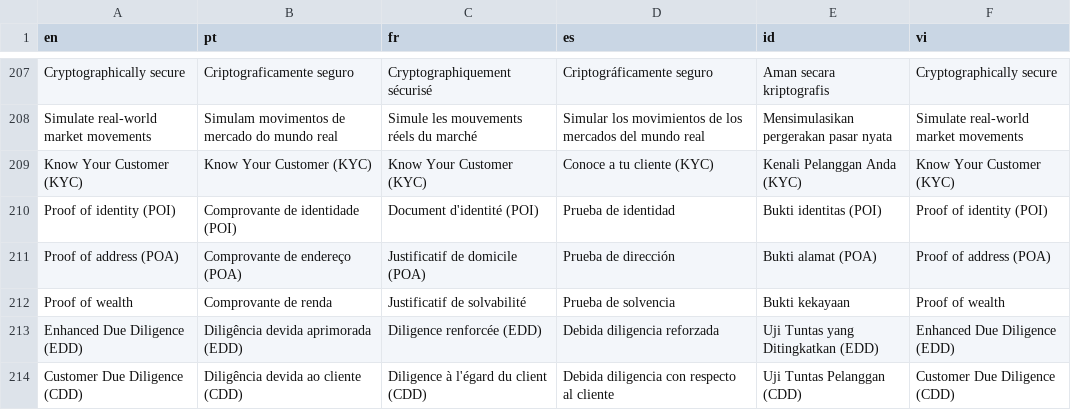
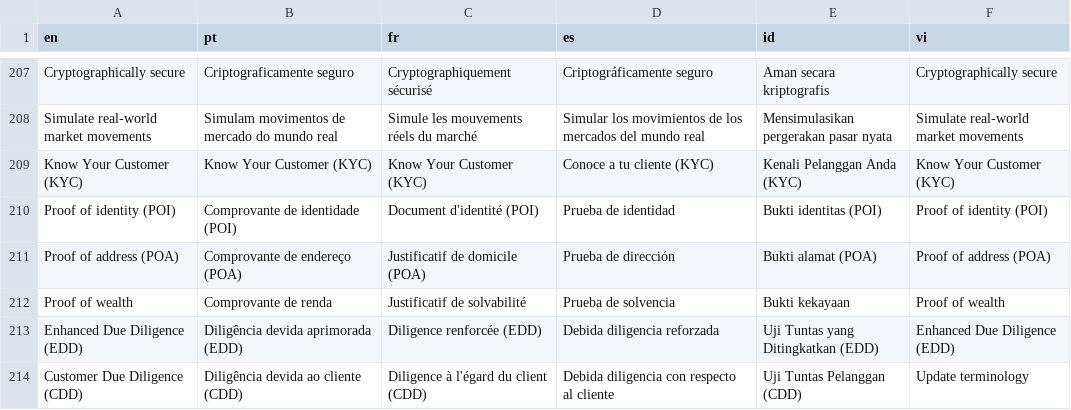
Before and after one commit to vishal-deriv/deriv-custom-terminology, a CSV file: terminology.csv, drawn as a sheet; only a part is shown, gaps mark what is left out.

```diff
--- a/terminology.csv
+++ b/terminology.csv
@@ -213,2 +213,2 @@ Proof of wealth,Comprovante de renda,Justificatif de solvabilité,Prueba de solv
 Enhanced Due Diligence (EDD),Diligência devida aprimorada (EDD),Diligence renforcée (EDD),Debida diligencia reforzada,Uji Tuntas yang Ditingkatkan (EDD),Enhanced Due Diligence (EDD)
-Customer Due Diligence (CDD),Diligência devida ao cliente (CDD),Diligence à l'égard du client (CDD),Debida diligencia con respecto al cliente,Uji Tuntas Pelanggan (CDD),Customer Due Diligence (CDD)
+Customer Due Diligence (CDD),Diligência devida ao cliente (CDD),Diligence à l'égard du client (CDD),Debida diligencia con respecto al cliente,Uji Tuntas Pelanggan (CDD),Update terminology
```
Also changed, not shown: 1 other file.
